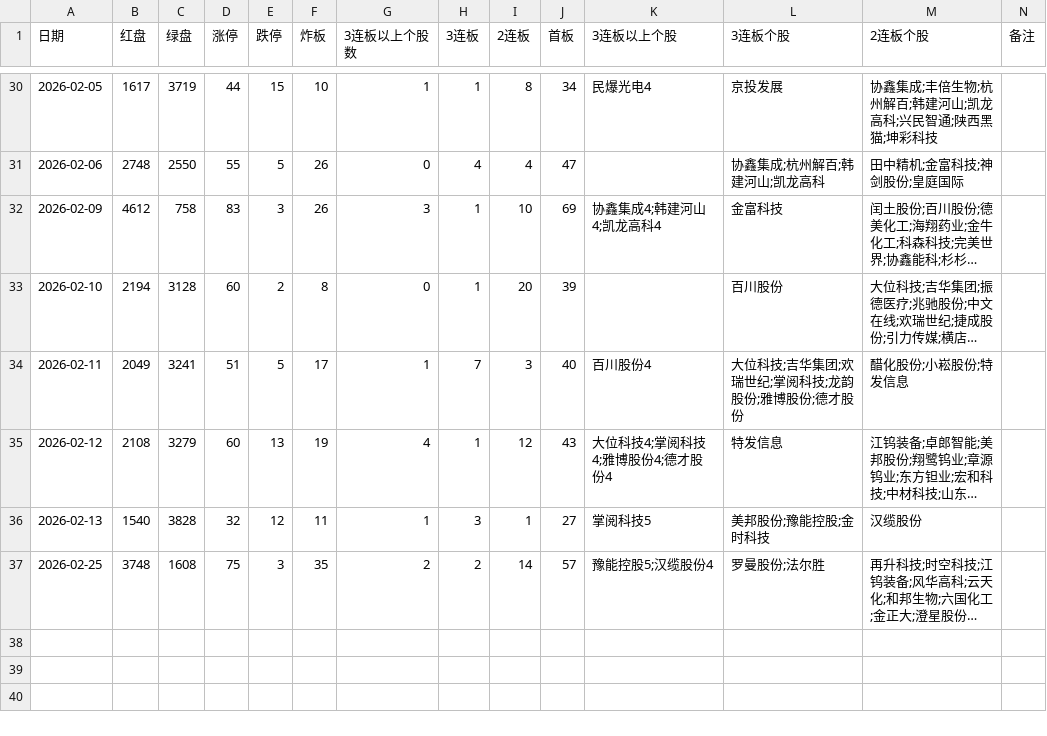
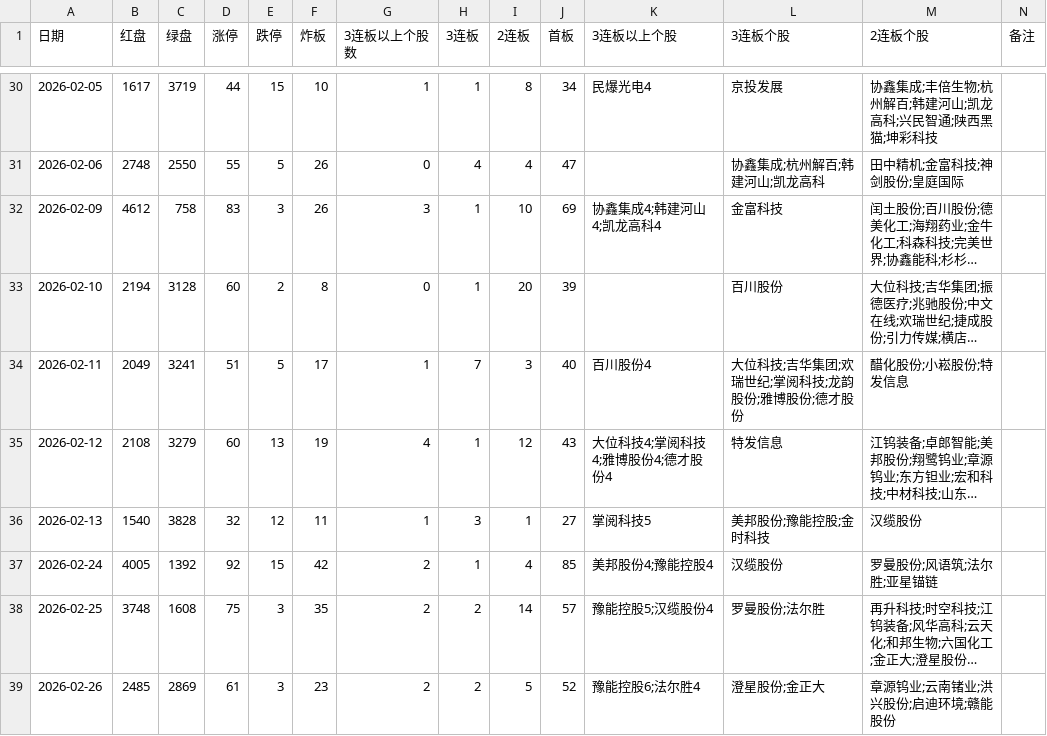
Before and after one commit to pangyouzhen/2026, a CSV file: sentiment/stock.csv, drawn as a sheet; only a part is shown, gaps mark what is left out; long unchanged cells end in …; the diff names each change by its address in the sheet, - before the commit and + after, or states it on an @@ line.

```diff
--- a/sentiment/stock.csv
+++ b/sentiment/stock.csv
+row 37: 2026-02-24 | 4005 | 1392 | 92 | 15 | 42 | 2 | 1 | 4 | 85 | 美邦股份4;豫能控股4 | 汉缆股份 | 罗曼股份;风语筑;法尔胜;亚星锚链
+row 39: 2026-02-26 | 2485 | 2869 | 61 | 3 | 23 | 2 | 2 | 5 | 52 | 豫能控股6;法尔胜4 | 澄星股份;金正大 | 章源钨业;云南锗业;洪兴股份;启迪环境;赣能股份
```
Also changed, not shown: 24 other files.
